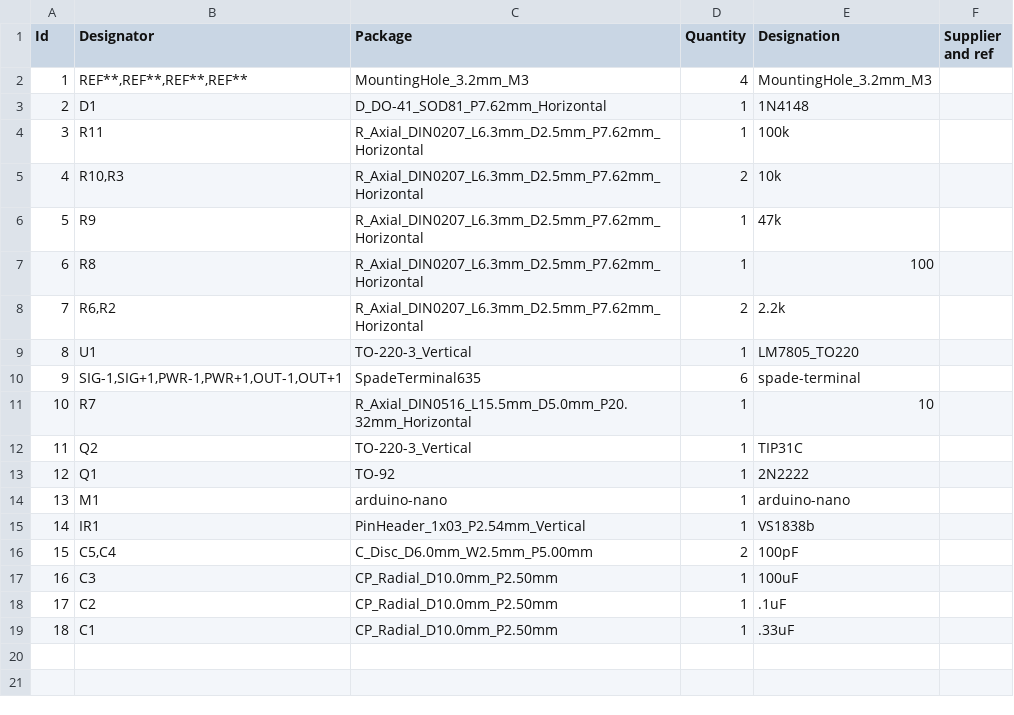
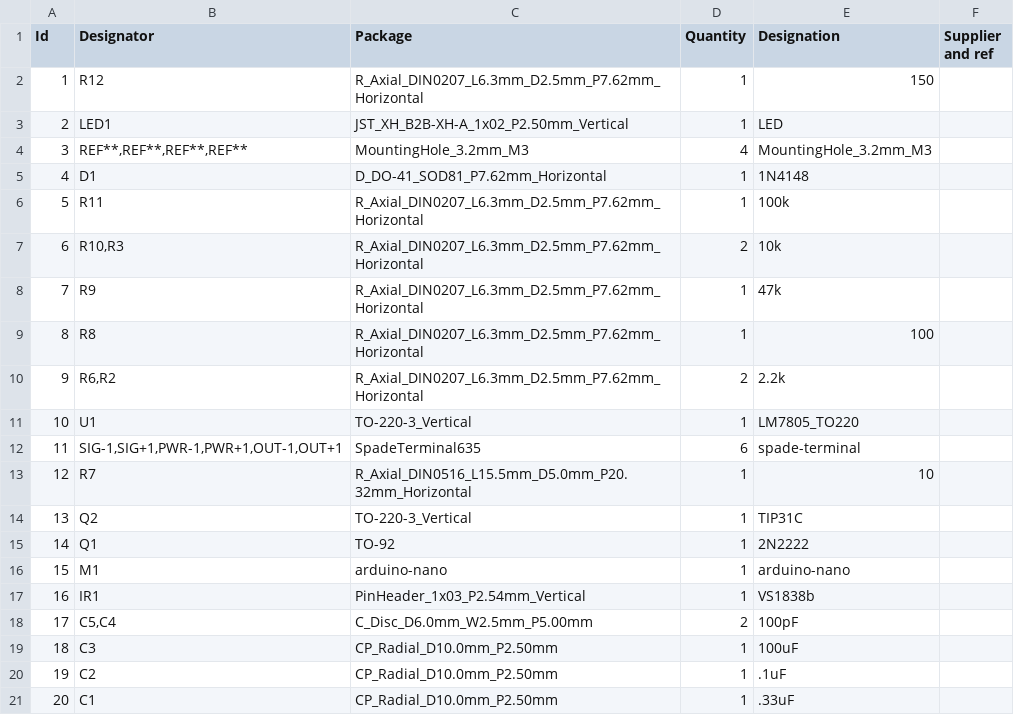
Before and after one commit to reddevil578/speaker-switcher-remote, a CSV file: speaker-switcher-remote.csv, drawn as a sheet; addresses are those after the commit; the diff names each change by its address in the sheet, - before the commit and + after, or states it on an @@ line.

```diff
--- a/speaker-switcher-remote.csv
+++ b/speaker-switcher-remote.csv
+row 2: 1 | R12 | R_Axial_DIN0207_L6.3mm_D2.5mm_P7.62mm_Horizontal | 1 | 150
+row 3: 2 | LED1 | JST_XH_B2B-XH-A_1x02_P2.50mm_Vertical | 1 | LED
@@ column A (Id) renumbered from row 4 down @@
```
Also changed, not shown: 29 other files.
